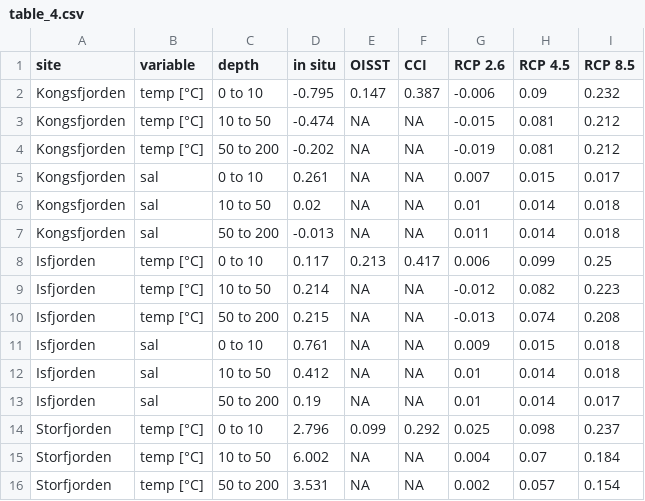
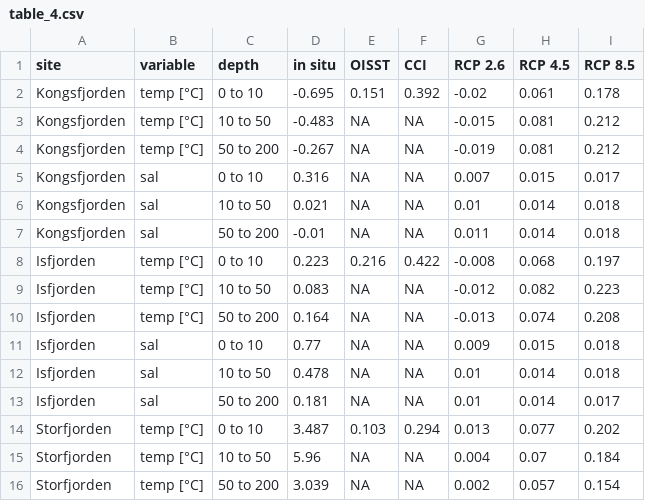
Before and after one commit to FACE-IT-project/WP1, a CSV file: data/analyses/table_4.csv, drawn as a sheet; only a part is shown; the diff covers the shown part only.

```diff
--- a/data/analyses/table_4.csv
+++ b/data/analyses/table_4.csv
@@ -1,16 +1,16 @@
 site,variable,depth,in situ,OISST,CCI,RCP 2.6,RCP 4.5,RCP 8.5
-Kongsfjorden,temp [°C],0 to 10,-0.795,0.147,0.387,-0.006,0.09,0.232
-Kongsfjorden,temp [°C],10 to 50,-0.474,NA,NA,-0.015,0.081,0.212
-Kongsfjorden,temp [°C],50 to 200,-0.202,NA,NA,-0.019,0.081,0.212
-Kongsfjorden,sal,0 to 10,0.261,NA,NA,0.007,0.015,0.017
-Kongsfjorden,sal,10 to 50,0.02,NA,NA,0.01,0.014,0.018
-Kongsfjorden,sal,50 to 200,-0.013,NA,NA,0.011,0.014,0.018
-Isfjorden,temp [°C],0 to 10,0.117,0.213,0.417,0.006,0.099,0.25
-Isfjorden,temp [°C],10 to 50,0.214,NA,NA,-0.012,0.082,0.223
-Isfjorden,temp [°C],50 to 200,0.215,NA,NA,-0.013,0.074,0.208
-Isfjorden,sal,0 to 10,0.761,NA,NA,0.009,0.015,0.018
-Isfjorden,sal,10 to 50,0.412,NA,NA,0.01,0.014,0.018
-Isfjorden,sal,50 to 200,0.19,NA,NA,0.01,0.014,0.017
-Storfjorden,temp [°C],0 to 10,2.796,0.099,0.292,0.025,0.098,0.237
-Storfjorden,temp [°C],10 to 50,6.002,NA,NA,0.004,0.07,0.184
-Storfjorden,temp [°C],50 to 200,3.531,NA,NA,0.002,0.057,0.154
+Kongsfjorden,temp [°C],0 to 10,-0.695,0.151,0.392,-0.02,0.061,0.178
+Kongsfjorden,temp [°C],10 to 50,-0.483,NA,NA,-0.015,0.081,0.212
+Kongsfjorden,temp [°C],50 to 200,-0.267,NA,NA,-0.019,0.081,0.212
+Kongsfjorden,sal,0 to 10,0.316,NA,NA,0.007,0.015,0.017
+Kongsfjorden,sal,10 to 50,0.021,NA,NA,0.01,0.014,0.018
+Kongsfjorden,sal,50 to 200,-0.01,NA,NA,0.011,0.014,0.018
+Isfjorden,temp [°C],0 to 10,0.223,0.216,0.422,-0.008,0.068,0.197
+Isfjorden,temp [°C],10 to 50,0.083,NA,NA,-0.012,0.082,0.223
+Isfjorden,temp [°C],50 to 200,0.164,NA,NA,-0.013,0.074,0.208
+Isfjorden,sal,0 to 10,0.77,NA,NA,0.009,0.015,0.018
+Isfjorden,sal,10 to 50,0.478,NA,NA,0.01,0.014,0.018
+Isfjorden,sal,50 to 200,0.181,NA,NA,0.01,0.014,0.017
+Storfjorden,temp [°C],0 to 10,3.487,0.103,0.294,0.013,0.077,0.202
+Storfjorden,temp [°C],10 to 50,5.96,NA,NA,0.004,0.07,0.184
+Storfjorden,temp [°C],50 to 200,3.039,NA,NA,0.002,0.057,0.154
```
Also changed, not shown: 3 added rows and 8 edited cells elsewhere in this file, data/analyses/table_2.csv, data/analyses/table_3.csv, 16 other files.
